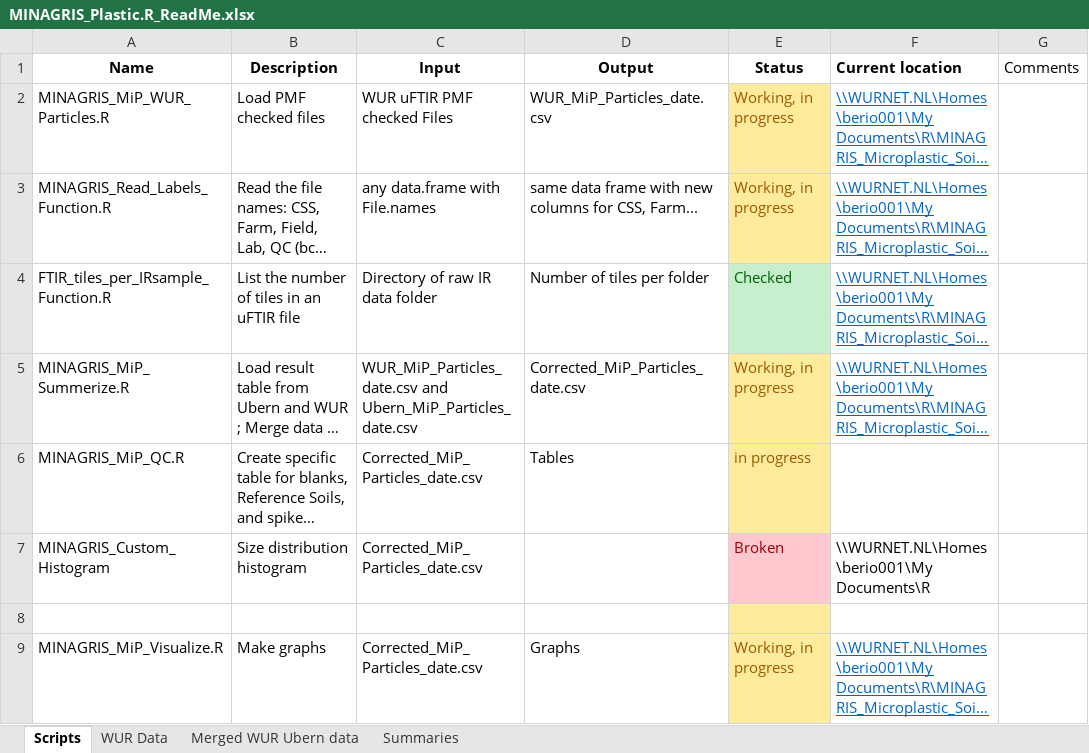
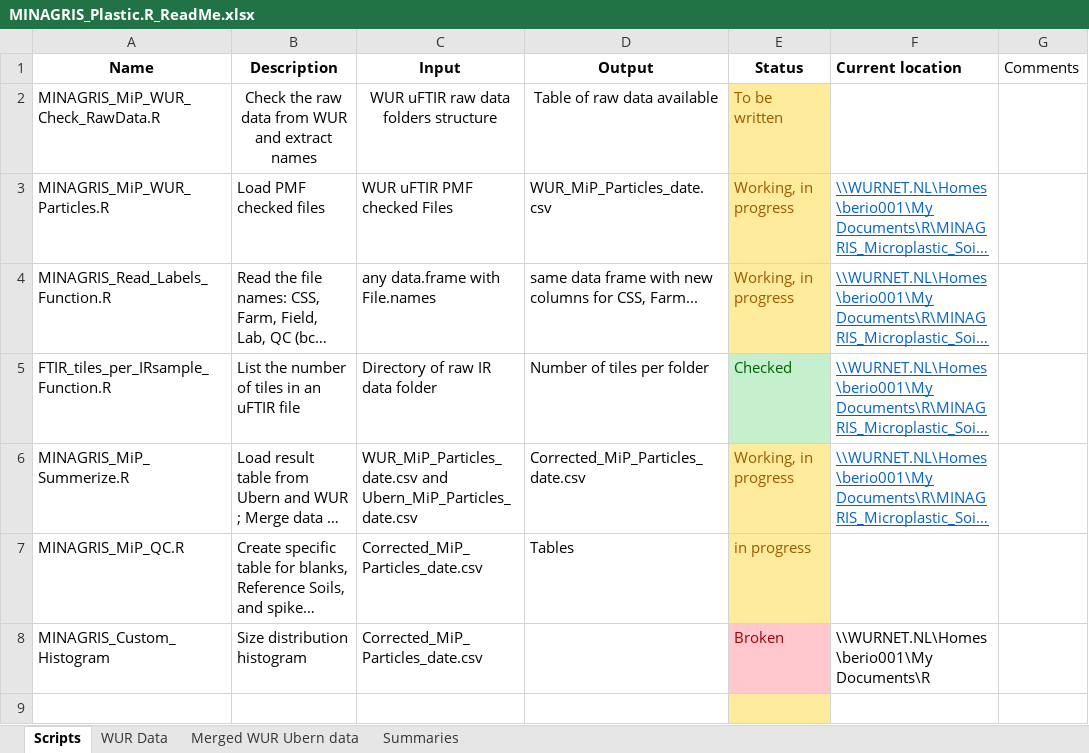
Before and after one commit to NGBeriot/MINAGRIS_Microplastic_Soil_Assessmnent, an Excel workbook: MINAGRIS_Plastic.R_ReadMe.xlsx, sheet Scripts, drawn as a sheet; only a part is shown; the shorter side is filled out with more unchanged rows; long unchanged cells end in …; values as stored, in another font and other column widths than the file's, no borders; the diff names each change by its address in the sheet, - before the commit and + after, or states it on an @@ line.

Commit message:
Saving changes in Readme.xlsx and MiP_WUR_particles

```diff
--- a/MINAGRIS_Plastic.R_ReadMe.xlsx (sheet Scripts)
+++ b/MINAGRIS_Plastic.R_ReadMe.xlsx (sheet Scripts)
+row 2: MINAGRIS_MiP_WUR_Check_RawData.R | Check the raw data from WUR and extract names | WUR uFTIR raw data folders structure | Table of raw data available | To be written
```
Also changed, not shown: 1 other file.
